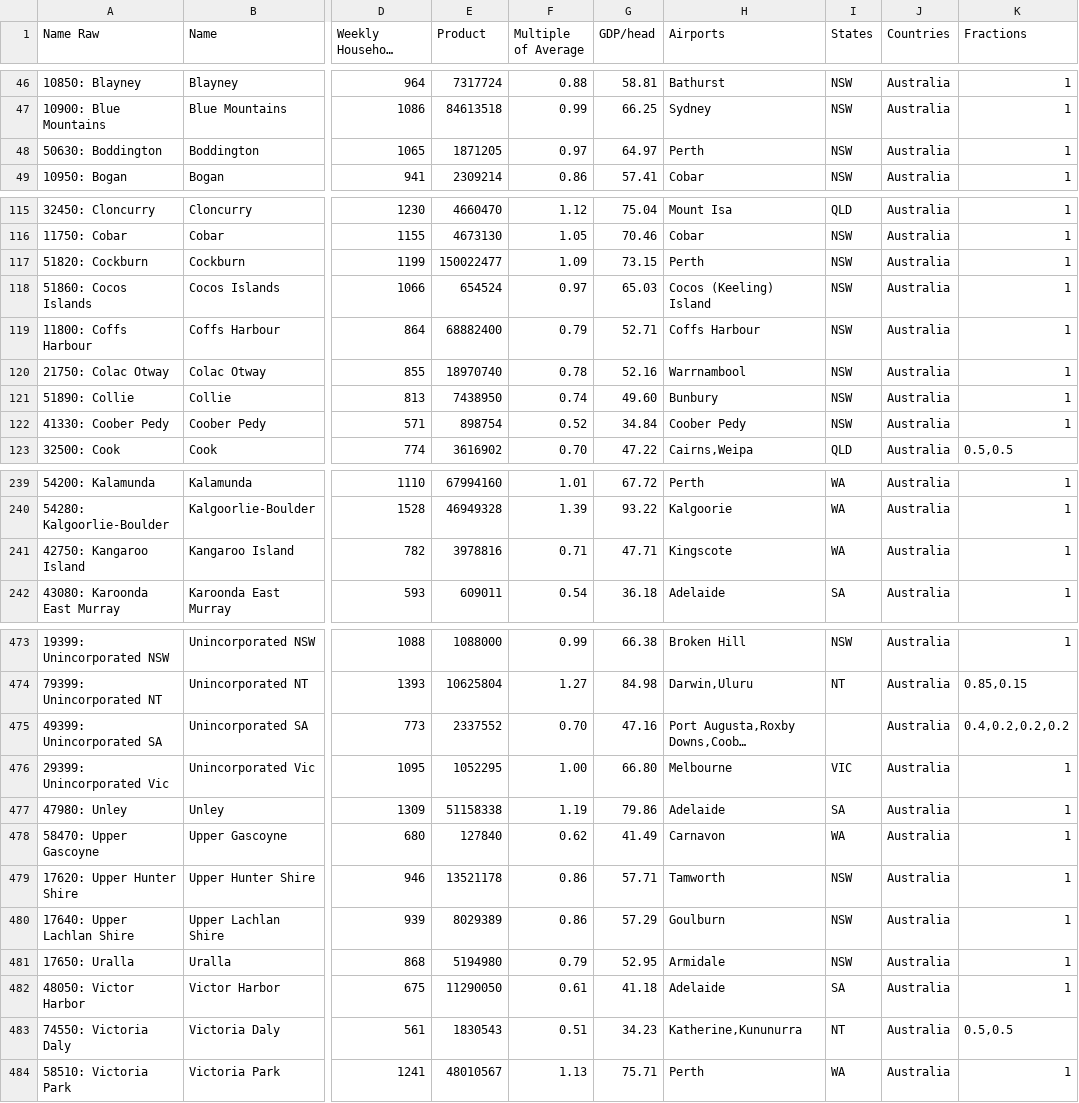
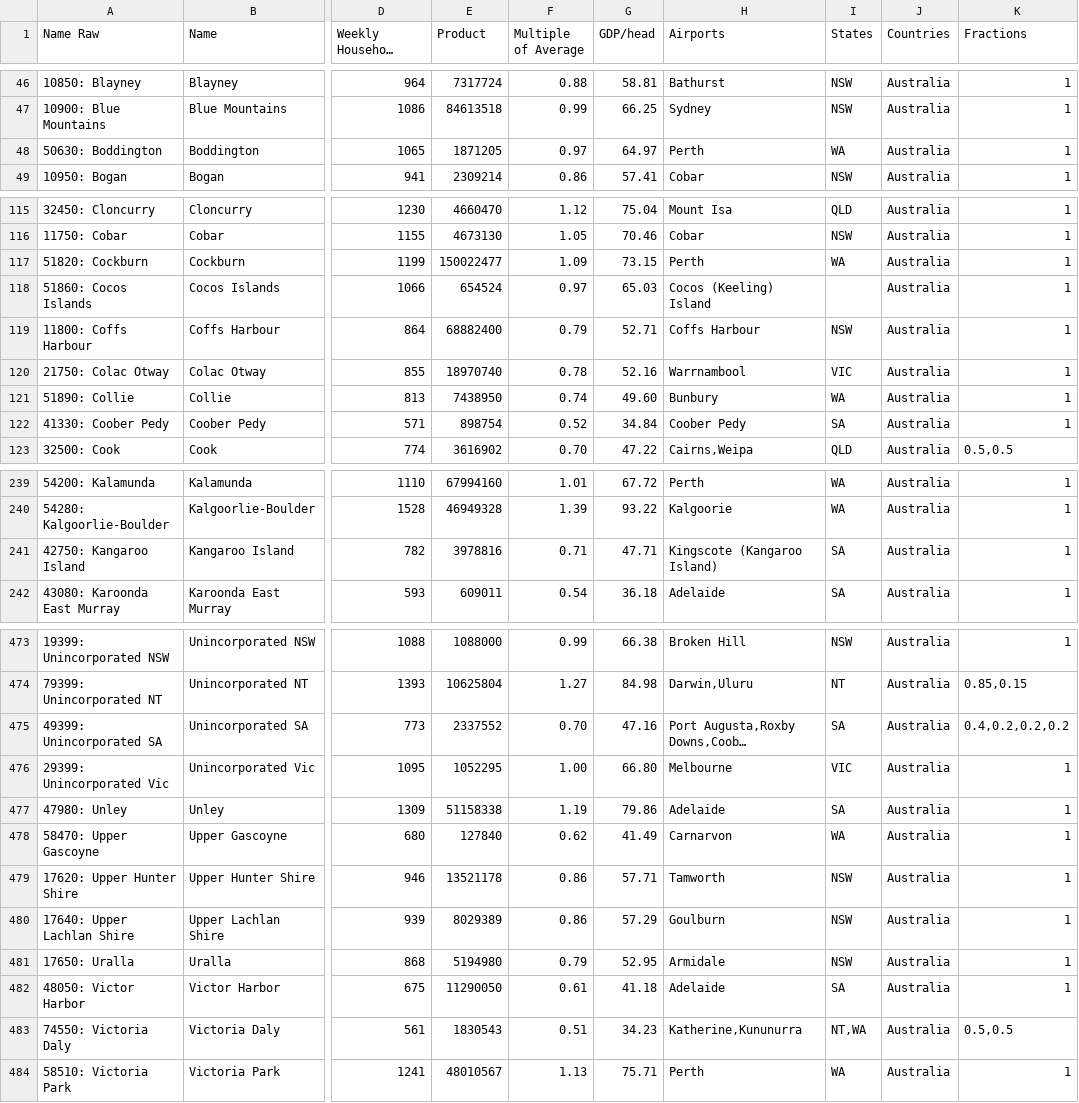
Before and after one commit to henryc47/Region-Amalgamator, a CSV file: region_csvs/Australia LGAs.csv, drawn as a sheet; only a part is shown, gaps mark what is left out; long unchanged cells end in …; the diff covers the shown part only; the diff names each change by its address in the sheet, - before the commit and + after, or states it on an @@ line.

Commit message:
fixed region CSV's

```diff
--- a/region_csvs/Australia LGAs.csv
+++ b/region_csvs/Australia LGAs.csv
-I48 (States): NSW
+I48 (States): WA
-I117 (States): NSW
+I117 (States): WA
-I118 (States): NSW
+I118 (States): (empty)
-I120 (States): NSW
+I120 (States): VIC
-I121 (States): NSW
+I121 (States): WA
-I122 (States): NSW
+I122 (States): SA
-H241 (Airports): Kingscote
+H241 (Airports): Kingscote (Kangaroo Island)
-I241 (States): WA
+I241 (States): SA
-I475 (States): (empty)
+I475 (States): SA
-H478 (Airports): Carnavon
+H478 (Airports): Carnarvon
-I483 (States): NT
+I483 (States): NT,WA
```
Also changed, not shown: 11 edited cells elsewhere in this file, airport_csvs/Australia Airports.csv.
